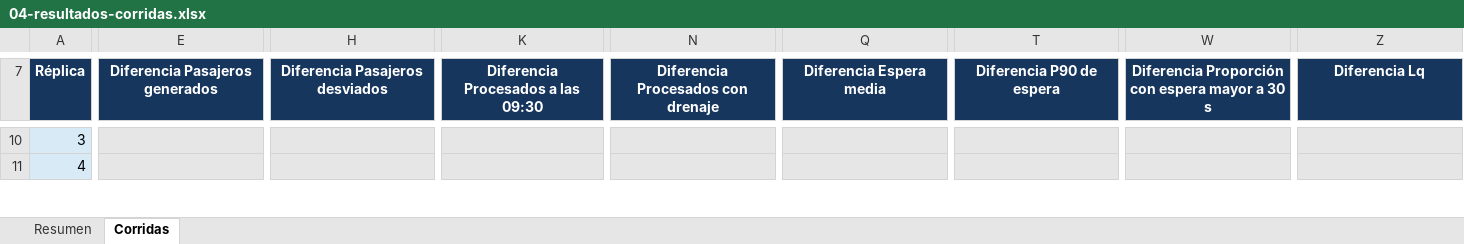
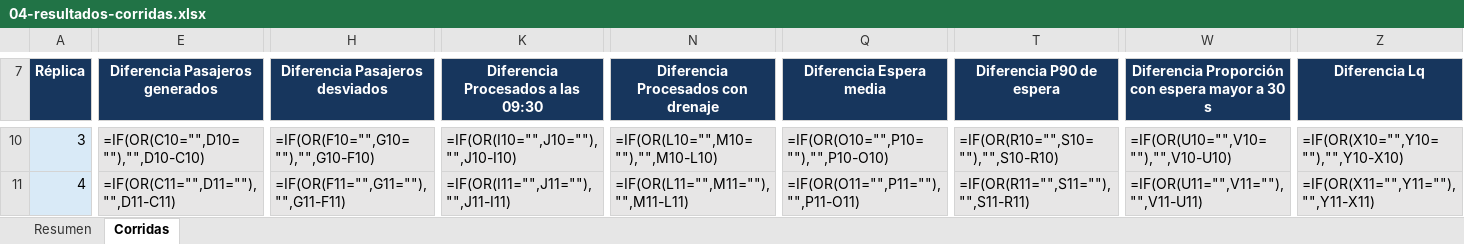
Before and after one commit to JuanBonadeo/utn_brain, an Excel workbook: materias/SIM/entregables/TPI/subte/04-resultados-corridas.xlsx, sheet Corridas, drawn as a sheet; only a part is shown, gaps mark what is left out; values as stored, in another font and other column widths than the file's, no borders; formulas without a stored value are shown as written; the diff covers the shown part only; the diff names each change by its address in the sheet, - before the commit and + after, or states it on an @@ line.

```diff
--- a/materias/SIM/entregables/TPI/subte/04-resultados-corridas.xlsx (sheet Corridas)
+++ b/materias/SIM/entregables/TPI/subte/04-resultados-corridas.xlsx (sheet Corridas)
-E10 (Diferencia Pasajeros generados): (empty)
+E10 (Diferencia Pasajeros generados): =IF(OR(C10="",D10=""),"",D10-C10)
-H10 (Diferencia Pasajeros desviados): (empty)
+H10 (Diferencia Pasajeros desviados): =IF(OR(F10="",G10=""),"",G10-F10)
-K10: (empty)
+K10: =IF(OR(I10="",J10=""),"",J10-I10)
-N10: (empty)
+N10: =IF(OR(L10="",M10=""),"",M10-L10)
-Q10 (Diferencia Espera media): (empty)
+Q10 (Diferencia Espera media): =IF(OR(O10="",P10=""),"",P10-O10)
-T10 (Diferencia P90 de espera): (empty)
+T10 (Diferencia P90 de espera): =IF(OR(R10="",S10=""),"",S10-R10)
-W10: (empty)
+W10: =IF(OR(U10="",V10=""),"",V10-U10)
-Z10 (Diferencia Lq): (empty)
+Z10 (Diferencia Lq): =IF(OR(X10="",Y10=""),"",Y10-X10)
-E11 (Diferencia Pasajeros generados): (empty)
+E11 (Diferencia Pasajeros generados): =IF(OR(C11="",D11=""),"",D11-C11)
-H11 (Diferencia Pasajeros desviados): (empty)
+H11 (Diferencia Pasajeros desviados): =IF(OR(F11="",G11=""),"",G11-F11)
-K11: (empty)
+K11: =IF(OR(I11="",J11=""),"",J11-I11)
-N11: (empty)
+N11: =IF(OR(L11="",M11=""),"",M11-L11)
-Q11 (Diferencia Espera media): (empty)
+Q11 (Diferencia Espera media): =IF(OR(O11="",P11=""),"",P11-O11)
-T11 (Diferencia P90 de espera): (empty)
+T11 (Diferencia P90 de espera): =IF(OR(R11="",S11=""),"",S11-R11)
-W11: (empty)
+W11: =IF(OR(U11="",V11=""),"",V11-U11)
-Z11 (Diferencia Lq): (empty)
+Z11 (Diferencia Lq): =IF(OR(X11="",Y11=""),"",Y11-X11)
```
Also changed, not shown: 435 edited cells elsewhere in this sheet, sheet Resumen, 8 other files.
